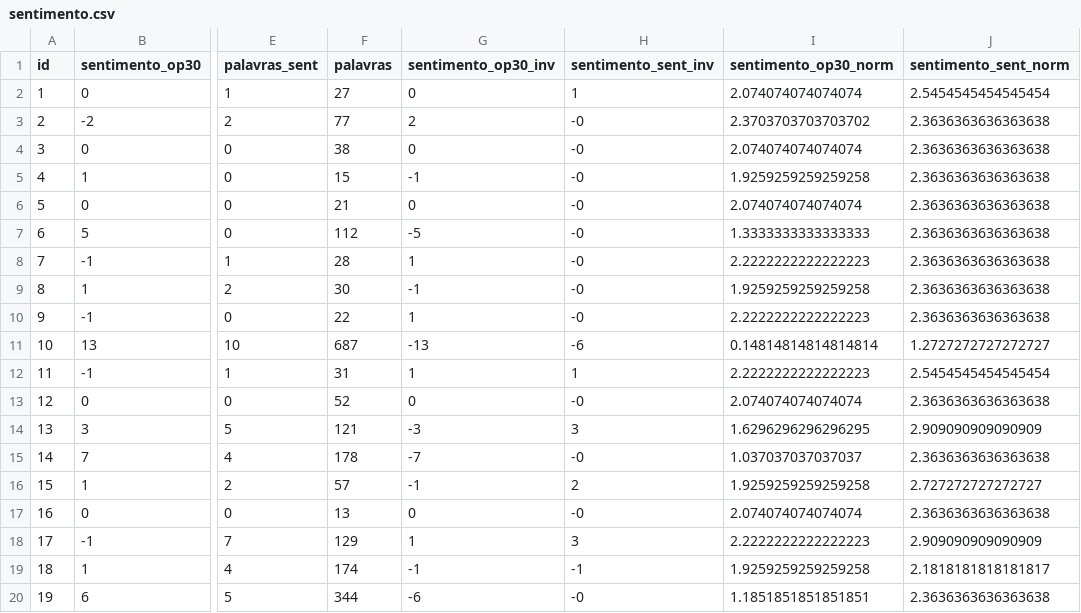
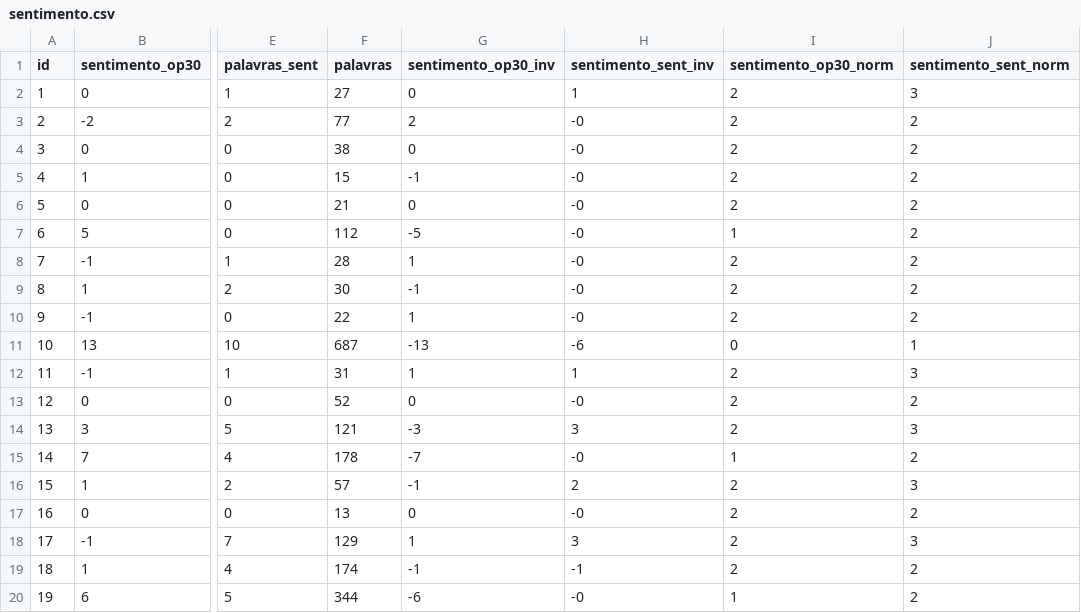
Before and after one commit to joseiscj/reclamacoes-do-gf, a CSV file: data/4-estimativa-automatica/sentimento.csv, drawn as a sheet; only a part is shown, gaps mark what is left out; the diff covers the shown part only; the diff names each change by its address in the sheet, - before the commit and + after, or states it on an @@ line.

Commit message:
csv gerado

```diff
--- a/data/4-estimativa-automatica/sentimento.csv
+++ b/data/4-estimativa-automatica/sentimento.csv
-I2 (sentimento_op30_norm): 2.074074074074074
+I2 (sentimento_op30_norm): 2
-J2 (sentimento_sent_norm): 2.5454545454545454
+J2 (sentimento_sent_norm): 3
-I3 (sentimento_op30_norm): 2.3703703703703702
+I3 (sentimento_op30_norm): 2
-J3:J10 (sentimento_sent_norm): 2.3636363636363638
+J3:J10 (sentimento_sent_norm): 2
-I4 (sentimento_op30_norm): 2.074074074074074
+I4 (sentimento_op30_norm): 2
-I5 (sentimento_op30_norm): 1.9259259259259258
+I5 (sentimento_op30_norm): 2
-I6 (sentimento_op30_norm): 2.074074074074074
+I6 (sentimento_op30_norm): 2
-I7 (sentimento_op30_norm): 1.3333333333333333
+I7 (sentimento_op30_norm): 1
-I8 (sentimento_op30_norm): 2.2222222222222223
+I8 (sentimento_op30_norm): 2
-I9 (sentimento_op30_norm): 1.9259259259259258
+I9 (sentimento_op30_norm): 2
-I10 (sentimento_op30_norm): 2.2222222222222223
+I10 (sentimento_op30_norm): 2
-I11 (sentimento_op30_norm): 0.14814814814814814
+I11 (sentimento_op30_norm): 0
-J11 (sentimento_sent_norm): 1.2727272727272727
+J11 (sentimento_sent_norm): 1
-I12 (sentimento_op30_norm): 2.2222222222222223
+I12 (sentimento_op30_norm): 2
-J12 (sentimento_sent_norm): 2.5454545454545454
+J12 (sentimento_sent_norm): 3
-I13 (sentimento_op30_norm): 2.074074074074074
+I13 (sentimento_op30_norm): 2
-J13 (sentimento_sent_norm): 2.3636363636363638
+J13 (sentimento_sent_norm): 2
-I14 (sentimento_op30_norm): 1.6296296296296295
+I14 (sentimento_op30_norm): 2
-J14 (sentimento_sent_norm): 2.909090909090909
+J14 (sentimento_sent_norm): 3
-I15 (sentimento_op30_norm): 1.037037037037037
+I15 (sentimento_op30_norm): 1
-J15 (sentimento_sent_norm): 2.3636363636363638
+J15 (sentimento_sent_norm): 2
-I16 (sentimento_op30_norm): 1.9259259259259258
+I16 (sentimento_op30_norm): 2
-J16 (sentimento_sent_norm): 2.727272727272727
+J16 (sentimento_sent_norm): 3
-I17 (sentimento_op30_norm): 2.074074074074074
+I17 (sentimento_op30_norm): 2
-J17 (sentimento_sent_norm): 2.3636363636363638
+J17 (sentimento_sent_norm): 2
-I18 (sentimento_op30_norm): 2.2222222222222223
+I18 (sentimento_op30_norm): 2
-J18 (sentimento_sent_norm): 2.909090909090909
+J18 (sentimento_sent_norm): 3
-I19 (sentimento_op30_norm): 1.9259259259259258
+I19 (sentimento_op30_norm): 2
-J19 (sentimento_sent_norm): 2.1818181818181817
+J19 (sentimento_sent_norm): 2
-I20 (sentimento_op30_norm): 1.1851851851851851
+I20 (sentimento_op30_norm): 1
-J20 (sentimento_sent_norm): 2.3636363636363638
+J20 (sentimento_sent_norm): 2
```
Also changed, not shown: 75 edited cells elsewhere in this file.
